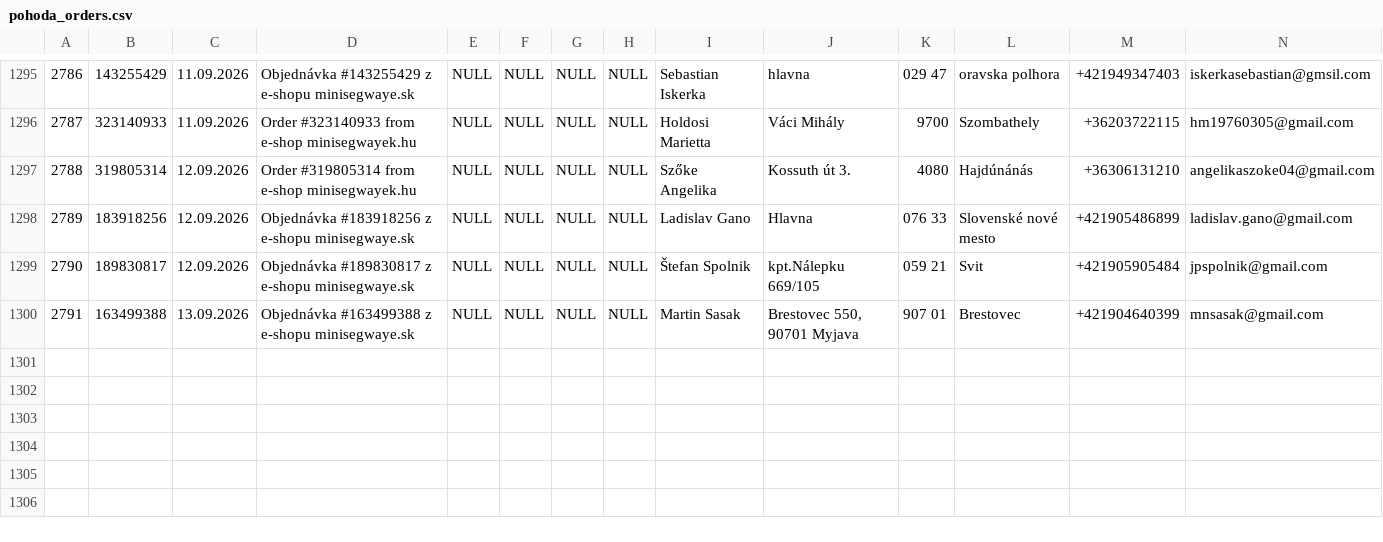
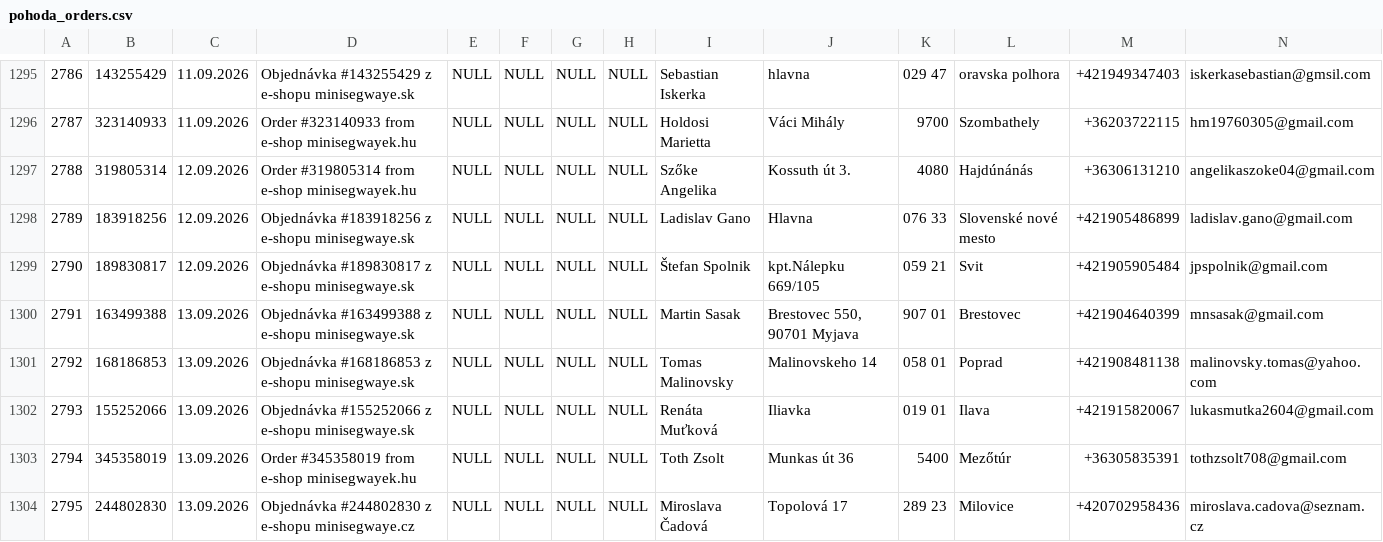
Before and after one commit to siso9993/orders-api, a CSV file: api/pohoda_orders.csv, drawn as a sheet; only a part is shown, gaps mark what is left out; rows hold the shown columns only; the diff names each change by its address in the sheet, - before the commit and + after, or states it on an @@ line.

```diff
--- a/api/pohoda_orders.csv
+++ b/api/pohoda_orders.csv
+row 1301: 2792 | 168186853 | 13.09.2026 | Objednávka #168186853 z e-shopu minisegwaye.sk | NULL | NULL | NULL | NULL | Tomas Malinovsky | Malinovskeho 14 | 058 01 | Poprad | +421908481138 | malinovsky.tomas@yahoo.com
+row 1302: 2793 | 155252066 | 13.09.2026 | Objednávka #155252066 z e-shopu minisegwaye.sk | NULL | NULL | NULL | NULL | Renáta Muťková | Iliavka | 019 01 | Ilava | +421915820067 | lukasmutka2604@gmail.com
+row 1303: 2794 | 345358019 | 13.09.2026 | Order #345358019 from e-shop minisegwayek.hu | NULL | NULL | NULL | NULL | Toth Zsolt | Munkas út 36 | 5400 | Mezőtúr | +36305835391 | tothzsolt708@gmail.com
+row 1304: 2795 | 244802830 | 13.09.2026 | Objednávka #244802830 z e-shopu minisegwaye.cz | NULL | NULL | NULL | NULL | Miroslava Čadová | Topolová 17 | 289 23 | Milovice | +420702958436 | miroslava.cadova@seznam.cz
```
